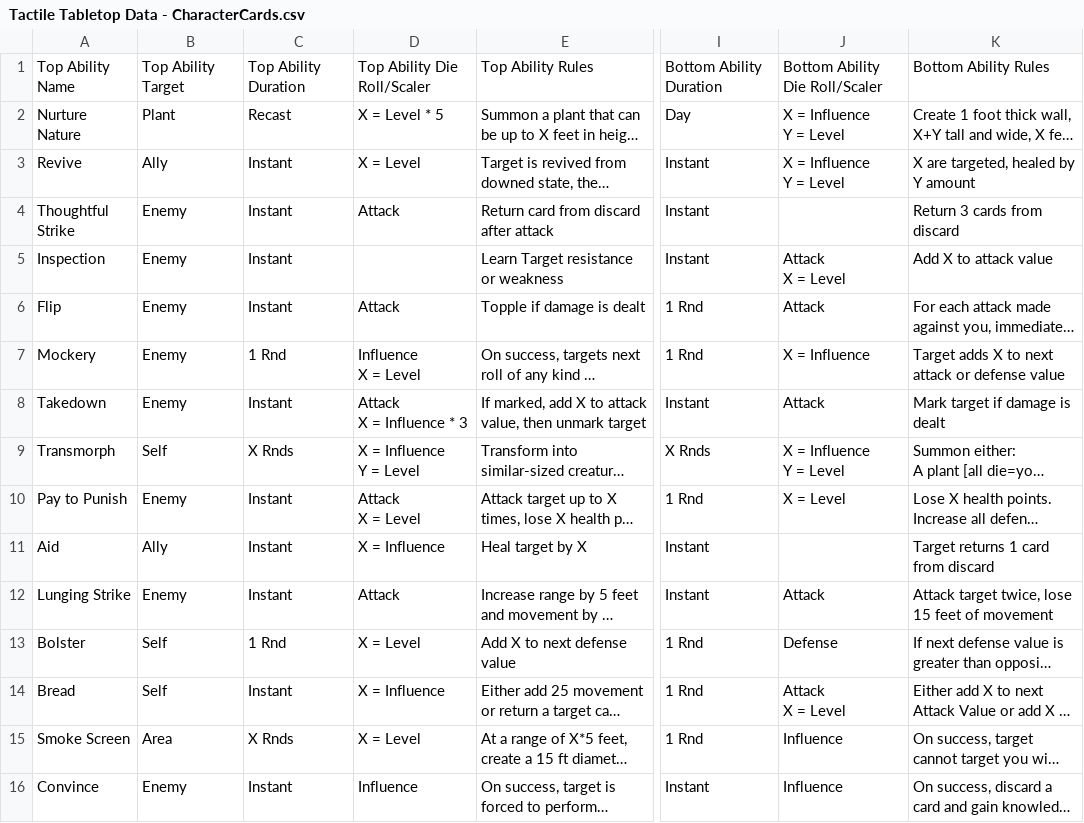
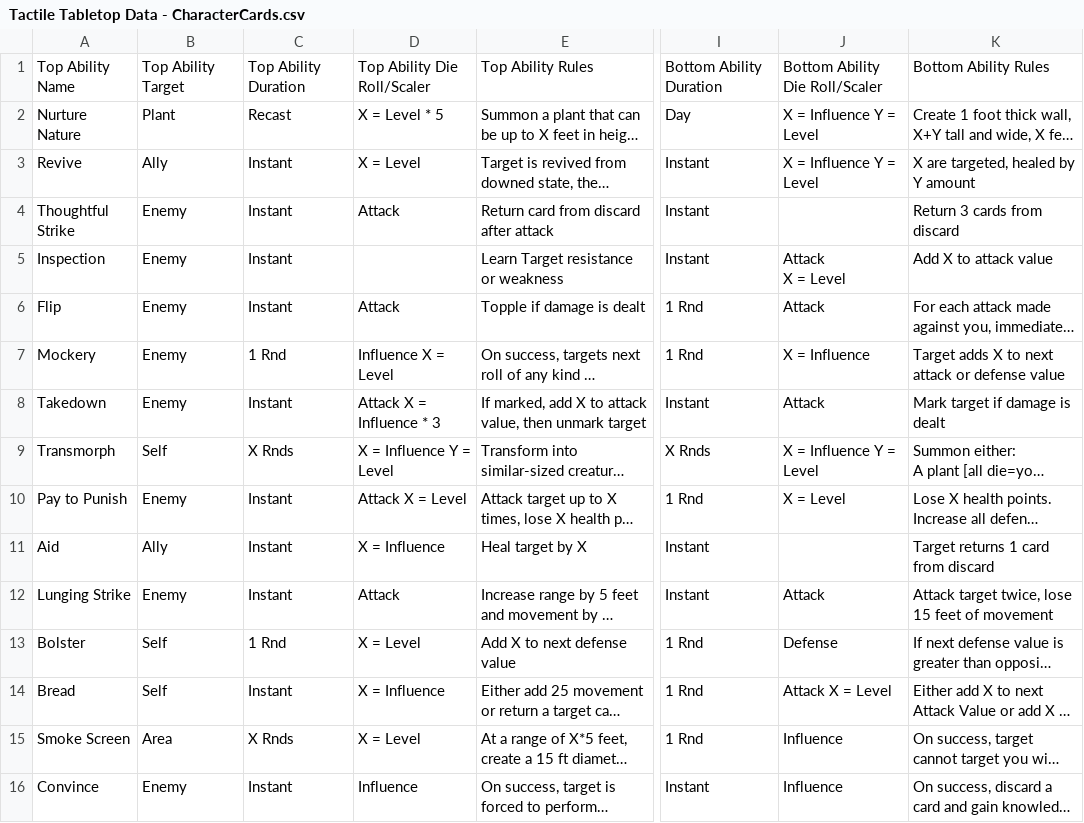
Before and after one commit to isabella232/TableTopRolePlaying_Squib, a CSV file: tactile_tabletop/Character Cards/Tactile Tabletop Data - CharacterCards.csv, drawn as a sheet; only a part is shown, gaps mark what is left out; long unchanged cells end in …; ↵ is a line break in a cell; the diff covers the shown part only; the diff names each change by its address in the sheet, - before the commit and + after, or states it on an @@ line.

Commit message:
latest csv, using spaces instead of new lines for variables

```diff
--- a/tactile_tabletop/Character Cards/Tactile Tabletop Data - CharacterCards.csv
+++ b/tactile_tabletop/Character Cards/Tactile Tabletop Data - CharacterCards.csv
-J2:J3: X = Influence ↵ Y = Level
+J2:J3: X = Influence Y = Level
-D7: Influence ↵ X = Level
+D7: Influence X = Level
-D8: Attack ↵ X = Influence * 3
+D8: Attack X = Influence * 3
-D9: X = Influence ↵ Y = Level
+D9: X = Influence Y = Level
-J9: X = Influence ↵ Y = Level
+J9: X = Influence Y = Level
-D10: Attack ↵ X = Level
+D10: Attack X = Level
-J14: Attack ↵ X = Level
+J14: Attack X = Level
```
Also changed, not shown: 31 edited cells elsewhere in this file.
